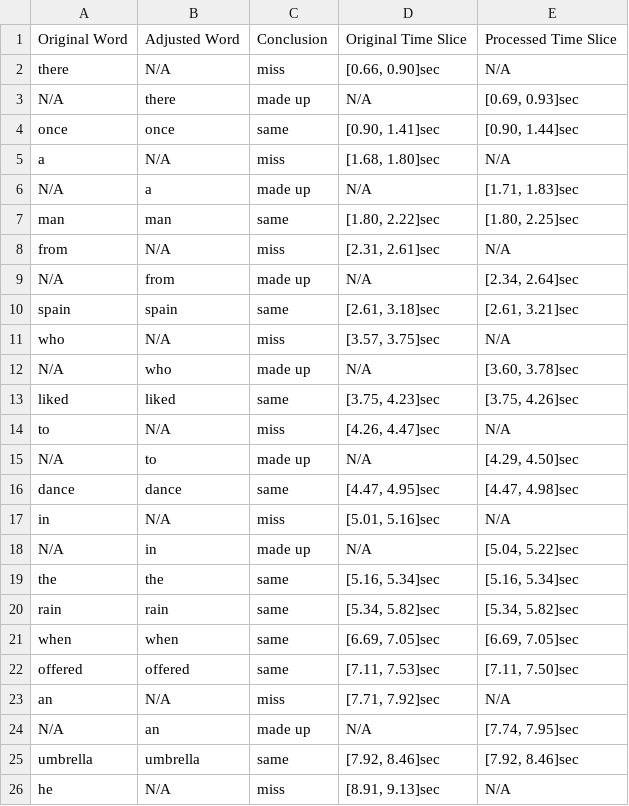
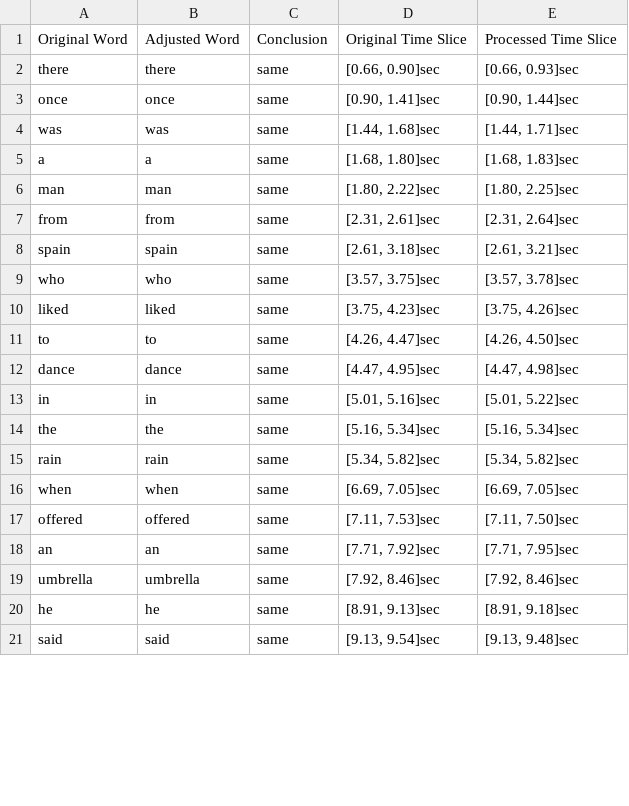
Before and after one commit to MaorMutzafi/SpeechQuality, a CSV file: Res/POSITION_MOVING_SPEECH_2_06032024032714_Auto_0/sig_ch4/comparison_results.csv, drawn as a sheet; only a part is shown; the shorter side is filled out with more unchanged rows; the diff covers the shown part only.

```diff
--- a/Res/POSITION_MOVING_SPEECH_2_06032024032714_Auto_0/sig_ch4/comparison_results.csv
+++ b/Res/POSITION_MOVING_SPEECH_2_06032024032714_Auto_0/sig_ch4/comparison_results.csv
@@ -1,19 +1,14 @@
 Original Word,Adjusted Word,Conclusion,Original Time Slice,Processed Time Slice
-there,N/A,miss,"[0.66, 0.90]sec",N/A
-N/A,there,made up,N/A,"[0.69, 0.93]sec"
+there,there,same,"[0.66, 0.90]sec","[0.66, 0.93]sec"
 once,once,same,"[0.90, 1.41]sec","[0.90, 1.44]sec"
-a,N/A,miss,"[1.68, 1.80]sec",N/A
-N/A,a,made up,N/A,"[1.71, 1.83]sec"
+was,was,same,"[1.44, 1.68]sec","[1.44, 1.71]sec"
+a,a,same,"[1.68, 1.80]sec","[1.68, 1.83]sec"
 man,man,same,"[1.80, 2.22]sec","[1.80, 2.25]sec"
-from,N/A,miss,"[2.31, 2.61]sec",N/A
-N/A,from,made up,N/A,"[2.34, 2.64]sec"
+from,from,same,"[2.31, 2.61]sec","[2.31, 2.64]sec"
 spain,spain,same,"[2.61, 3.18]sec","[2.61, 3.21]sec"
-who,N/A,miss,"[3.57, 3.75]sec",N/A
-N/A,who,made up,N/A,"[3.60, 3.78]sec"
+who,who,same,"[3.57, 3.75]sec","[3.57, 3.78]sec"
 liked,liked,same,"[3.75, 4.23]sec","[3.75, 4.26]sec"
-to,N/A,miss,"[4.26, 4.47]sec",N/A
-N/A,to,made up,N/A,"[4.29, 4.50]sec"
+to,to,same,"[4.26, 4.47]sec","[4.26, 4.50]sec"
 dance,dance,same,"[4.47, 4.95]sec","[4.47, 4.98]sec"
-in,N/A,miss,"[5.01, 5.16]sec",N/A
-N/A,in,made up,N/A,"[5.04, 5.22]sec"
+in,in,same,"[5.01, 5.16]sec","[5.01, 5.22]sec"
 the,the,same,"[5.16, 5.34]sec","[5.16, 5.34]sec"
@@ -22,5 +17,4 @@ when,when,same,"[6.69, 7.05]sec","[6.69, 7.05]sec"
 offered,offered,same,"[7.11, 7.53]sec","[7.11, 7.50]sec"
-an,N/A,miss,"[7.71, 7.92]sec",N/A
-N/A,an,made up,N/A,"[7.74, 7.95]sec"
+an,an,same,"[7.71, 7.92]sec","[7.71, 7.95]sec"
 umbrella,umbrella,same,"[7.92, 8.46]sec","[7.92, 8.46]sec"
-he,N/A,miss,"[8.91, 9.13]sec",N/A
+he,he,same,"[8.91, 9.13]sec","[8.91, 9.18]sec"
```
Also changed, not shown: 1 added row, 2 removed rows and 13 edited cells elsewhere in this file, Res/POSITION_MOVING_SPEECH_2_06032024032714_Auto_0/sig_ch1/comparison_results.csv, Res/POSITION_MOVING_SPEECH_2_06032024032714_Auto_0/sig_ch2/comparison_results.csv, 5 other files.
